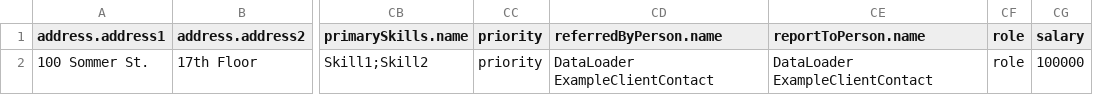
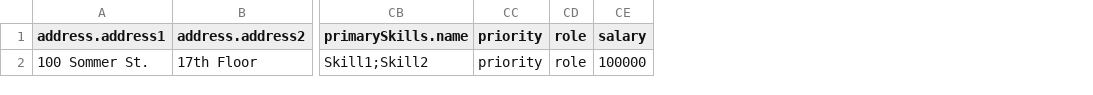
Before and after one commit to bullhorn/dataloader, a CSV file: examples/load/Lead.csv, drawn as a sheet; only a part is shown, gaps mark what is left out; the diff names each change by its address in the sheet, - before the commit and + after, or states it on an @@ line.

Commit message:
Removed the weak references to other entities from the examples folder to make the examples function all the time, not just the first run
The template will still generate these fields, but our examples will be a little less robust to be a little more stable

```diff
--- a/examples/load/Lead.csv
+++ b/examples/load/Lead.csv
-column CD (referredByPerson.name), row 2: DataLoader ExampleClientContact
-column CE (reportToPerson.name), row 2: DataLoader ExampleClientContact
```
Also changed, not shown: examples/load/Candidate.csv, 1 other file.
